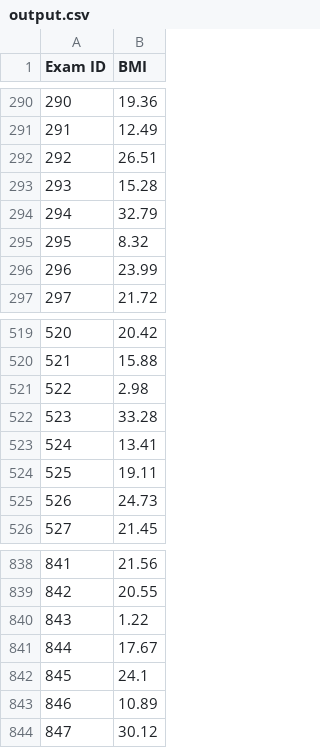
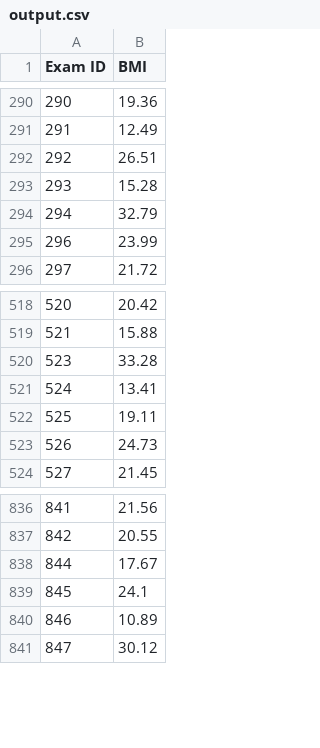
Before and after one commit to jon759/DATA2402_group6, a CSV file: output.csv, drawn as a sheet; only a part is shown, gaps mark what is left out; the diff names each change by its address in the sheet, - before the commit and + after, or states it on an @@ line.

```diff
--- a/output.csv
+++ b/output.csv
-row 295: 295 | 8.32
-row 521: 522 | 2.98
-row 840: 843 | 1.22
```
Also changed, not shown: 1 other file.
